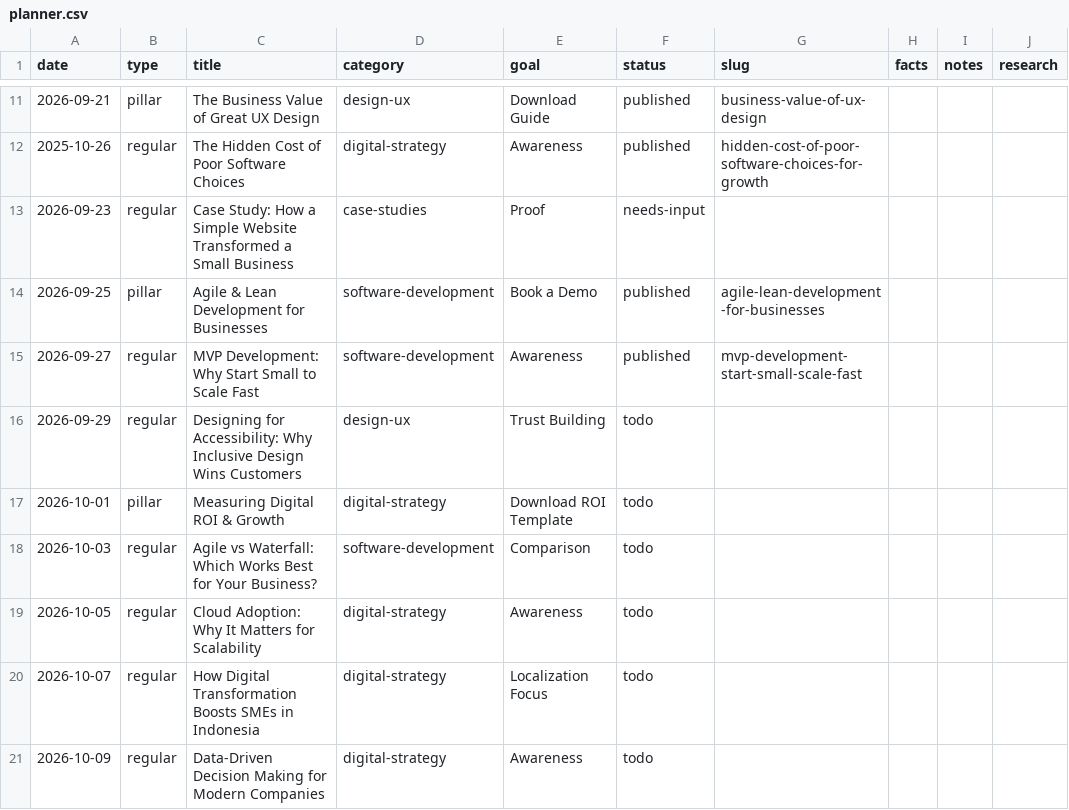
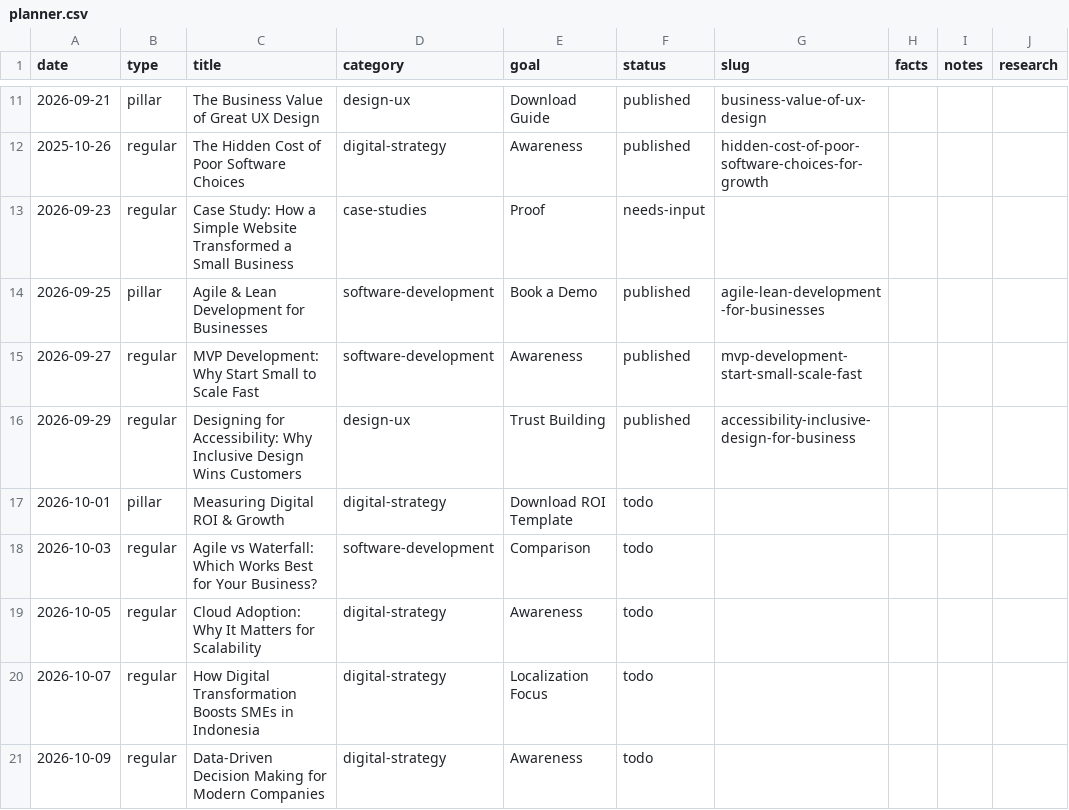
Before and after one commit to ArktikLabs/arktik.id, a CSV file: content/planner.csv, drawn as a sheet; only a part is shown, gaps mark what is left out.

Commit message:
content: publish "Designing for Accessibility: Why Inclusive Design Wins Customers"

```diff
--- a/content/planner.csv
+++ b/content/planner.csv
@@ -15,3 +15,3 @@ date,type,title,category,goal,status,slug,facts,notes,research
 2026-09-27,regular,MVP Development: Why Start Small to Scale Fast,software-development,Awareness,published,mvp-development-start-small-scale-fast,,,
-2026-09-29,regular,Designing for Accessibility: Why Inclusive Design Wins Customers,design-ux,Trust Building,todo,,,,
+2026-09-29,regular,Designing for Accessibility: Why Inclusive Design Wins Customers,design-ux,Trust Building,published,accessibility-inclusive-design-for-business,,,
 2026-10-01,pillar,Measuring Digital ROI & Growth,digital-strategy,Download ROI Template,todo,,,,
```
Also changed, not shown: 2 other files.
